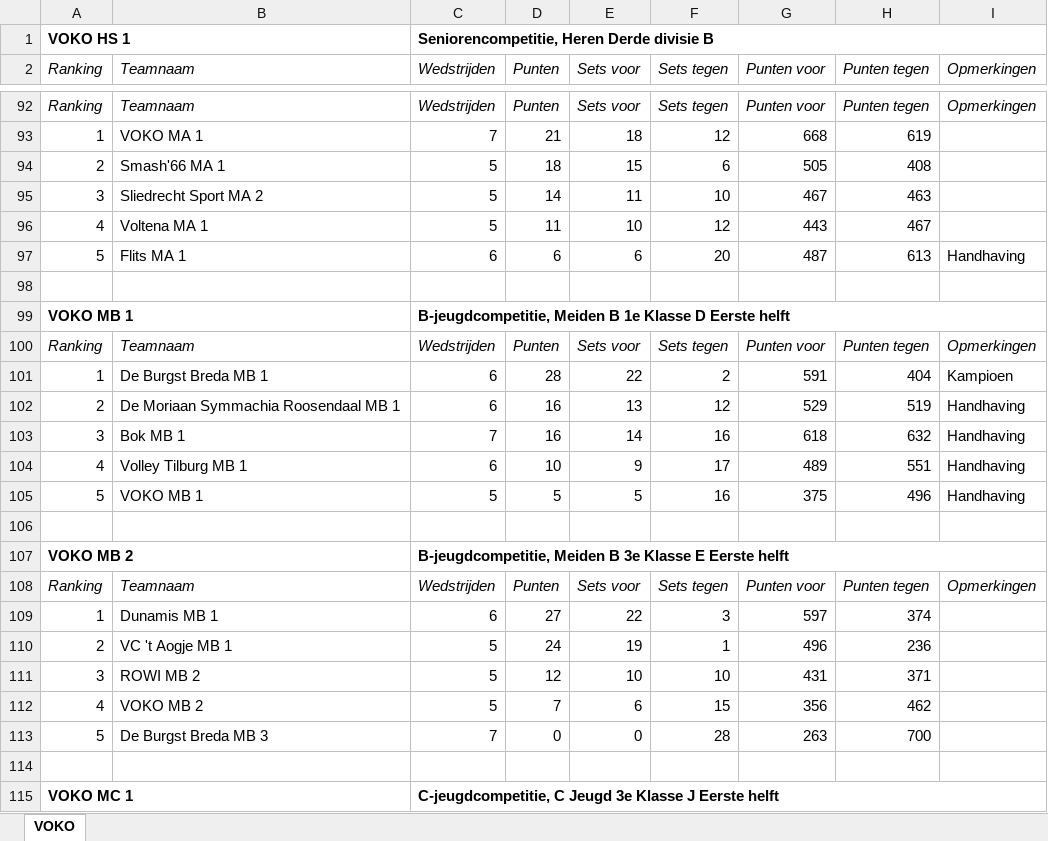
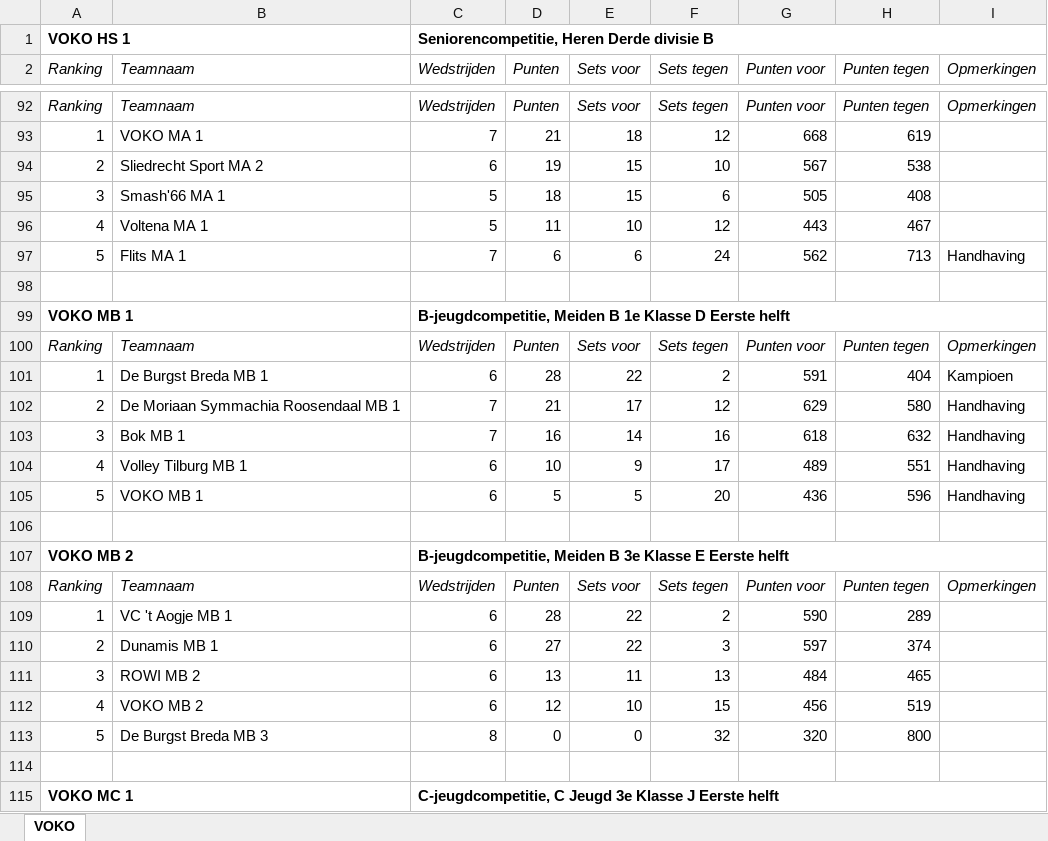
Before and after one commit to JoshuaGod/voko-yodeck-agenda, an Excel workbook: cache/stand.xlsx, sheet VOKO, drawn as a sheet; only a part is shown, gaps mark what is left out; values as stored, in another font and other column widths than the file's, no borders; removed rows and columns are numbered as before the commit, all else as after; the diff covers the shown part only; the diff names each change by its address in the sheet, - before the commit and + after, or states it on an @@ line.

```diff
--- a/cache/stand.xlsx (sheet VOKO)
+++ b/cache/stand.xlsx (sheet VOKO)
+row 94: 2 | Sliedrecht Sport MA 2 | 6 | 19 | 15 | 10 | 567 | 538
-A95 (Ranking): 2
+A95 (Ranking): 3
-row 95: 3 | Sliedrecht Sport MA 2 | 5 | 14 | 11 | 10 | 467 | 463
-C97 (Wedstrijden): 6
+C97 (Wedstrijden): 7
-F97 (Sets tegen): 20
+F97 (Sets tegen): 24
-G97 (Punten voor): 487
+G97 (Punten voor): 562
-H97 (Punten tegen): 613
+H97 (Punten tegen): 713
-C102 (Wedstrijden): 6
+C102 (Wedstrijden): 7
-D102 (Punten): 16
+D102 (Punten): 21
-E102 (Sets voor): 13
+E102 (Sets voor): 17
-G102 (Punten voor): 529
+G102 (Punten voor): 629
-H102 (Punten tegen): 519
+H102 (Punten tegen): 580
-C105 (Wedstrijden): 5
+C105 (Wedstrijden): 6
-F105 (Sets tegen): 16
+F105 (Sets tegen): 20
-G105 (Punten voor): 375
+G105 (Punten voor): 436
-H105 (Punten tegen): 496
+H105 (Punten tegen): 596
+row 109: 1 | VC 't Aogje MB 1 | 6 | 28 | 22 | 2 | 590 | 289
-A110 (Ranking): 1
+A110 (Ranking): 2
-row 110: 2 | VC 't Aogje MB 1 | 5 | 24 | 19 | 1 | 496 | 236
-row 111: 3 | ROWI MB 2 | 5 | 12 | 10 | 10 | 431 | 371
+row 111: 3 | ROWI MB 2 | 6 | 13 | 11 | 13 | 484 | 465
-C112 (Wedstrijden): 5
+C112 (Wedstrijden): 6
-D112 (Punten): 7
+D112 (Punten): 12
-E112 (Sets voor): 6
+E112 (Sets voor): 10
-G112 (Punten voor): 356
+G112 (Punten voor): 456
-H112 (Punten tegen): 462
+H112 (Punten tegen): 519
-C113 (Wedstrijden): 7
+C113 (Wedstrijden): 8
-F113 (Sets tegen): 28
+F113 (Sets tegen): 32
-G113 (Punten voor): 263
+G113 (Punten voor): 320
-H113 (Punten tegen): 700
+H113 (Punten tegen): 800
```
Also changed, not shown: 18 added rows, 18 removed rows and 37 edited cells elsewhere in this sheet, 6 other files.
